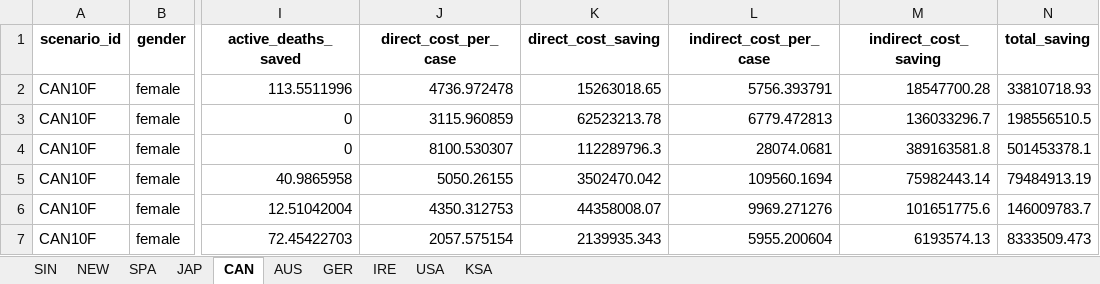
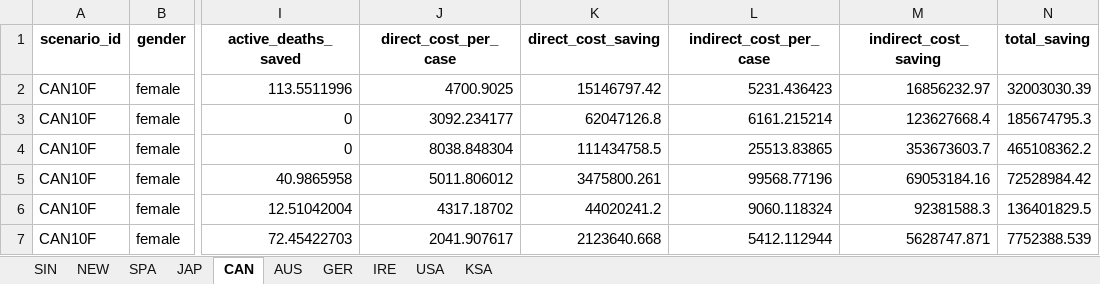
Before and after one commit to portasanalytics/hfa-sroi-impact-model, an Excel workbook: health_outcomes.xlsx, sheet CAN, drawn as a sheet; only a part is shown, gaps mark what is left out; values as stored, in another font and other column widths than the file's, no borders; the diff covers the shown part only; the diff names each change by its address in the sheet, - before the commit and + after, or states it on an @@ line.

```diff
--- a/health_outcomes.xlsx (sheet CAN)
+++ b/health_outcomes.xlsx (sheet CAN)
-J2 (direct_cost_per_case): 4736.972478
+J2 (direct_cost_per_case): 4700.9025
-K2 (direct_cost_saving): 15263018.65
+K2 (direct_cost_saving): 15146797.42
-L2 (indirect_cost_per_case): 5756.393791
+L2 (indirect_cost_per_case): 5231.436423
-M2 (indirect_cost_saving): 18547700.28
+M2 (indirect_cost_saving): 16856232.97
-N2 (total_saving): 33810718.93
+N2 (total_saving): 32003030.39
-J3 (direct_cost_per_case): 3115.960859
+J3 (direct_cost_per_case): 3092.234177
-K3 (direct_cost_saving): 62523213.78
+K3 (direct_cost_saving): 62047126.8
-L3 (indirect_cost_per_case): 6779.472813
+L3 (indirect_cost_per_case): 6161.215214
-M3 (indirect_cost_saving): 136033296.7
+M3 (indirect_cost_saving): 123627668.4
-N3 (total_saving): 198556510.5
+N3 (total_saving): 185674795.3
-J4 (direct_cost_per_case): 8100.530307
+J4 (direct_cost_per_case): 8038.848304
-K4 (direct_cost_saving): 112289796.3
+K4 (direct_cost_saving): 111434758.5
-L4 (indirect_cost_per_case): 28074.0681
+L4 (indirect_cost_per_case): 25513.83865
-M4 (indirect_cost_saving): 389163581.8
+M4 (indirect_cost_saving): 353673603.7
-N4 (total_saving): 501453378.1
+N4 (total_saving): 465108362.2
-J5 (direct_cost_per_case): 5050.26155
+J5 (direct_cost_per_case): 5011.806012
-K5 (direct_cost_saving): 3502470.042
+K5 (direct_cost_saving): 3475800.261
-L5 (indirect_cost_per_case): 109560.1694
+L5 (indirect_cost_per_case): 99568.77196
-M5 (indirect_cost_saving): 75982443.14
+M5 (indirect_cost_saving): 69053184.16
-N5 (total_saving): 79484913.19
+N5 (total_saving): 72528984.42
-J6 (direct_cost_per_case): 4350.312753
+J6 (direct_cost_per_case): 4317.18702
-K6 (direct_cost_saving): 44358008.07
+K6 (direct_cost_saving): 44020241.2
-L6 (indirect_cost_per_case): 9969.271276
+L6 (indirect_cost_per_case): 9060.118324
-M6 (indirect_cost_saving): 101651775.6
+M6 (indirect_cost_saving): 92381588.3
-N6 (total_saving): 146009783.7
+N6 (total_saving): 136401829.5
-J7 (direct_cost_per_case): 2057.575154
+J7 (direct_cost_per_case): 2041.907617
-K7 (direct_cost_saving): 2139935.343
+K7 (direct_cost_saving): 2123640.668
-L7 (indirect_cost_per_case): 5955.200604
+L7 (indirect_cost_per_case): 5412.112944
-M7 (indirect_cost_saving): 6193574.13
+M7 (indirect_cost_saving): 5628747.871
-N7 (total_saving): 8333509.473
+N7 (total_saving): 7752388.539
```
Also changed, not shown: 470 edited cells elsewhere in this sheet, sheet NEW, sheet SIN, sheet USA, sheet GER, sheet JAP, sheet AUS, 3 more sheets, data/inputs/healthcare_expenditure.xlsx, data/inputs/predicted_healthcare_expenditure.xlsx, 11 other files.
